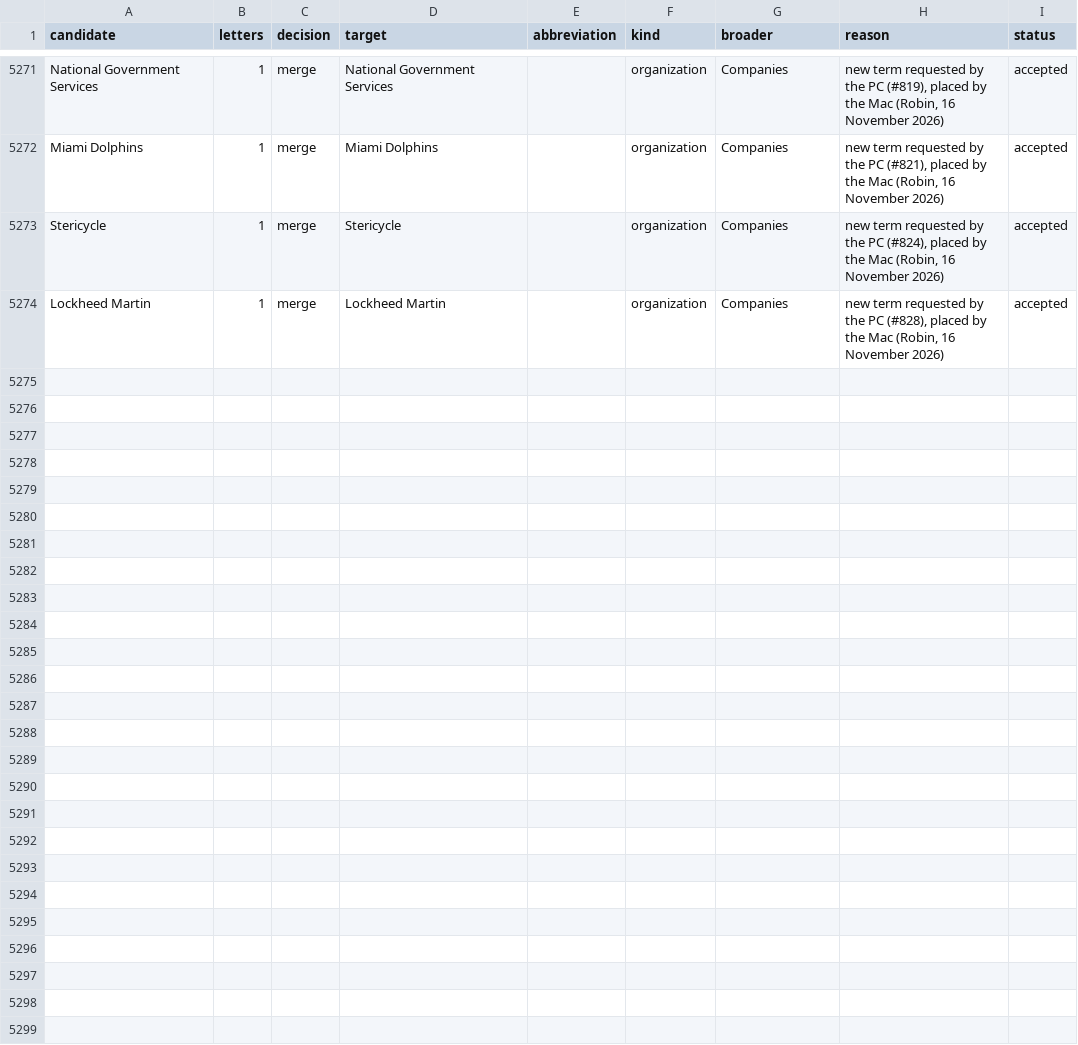
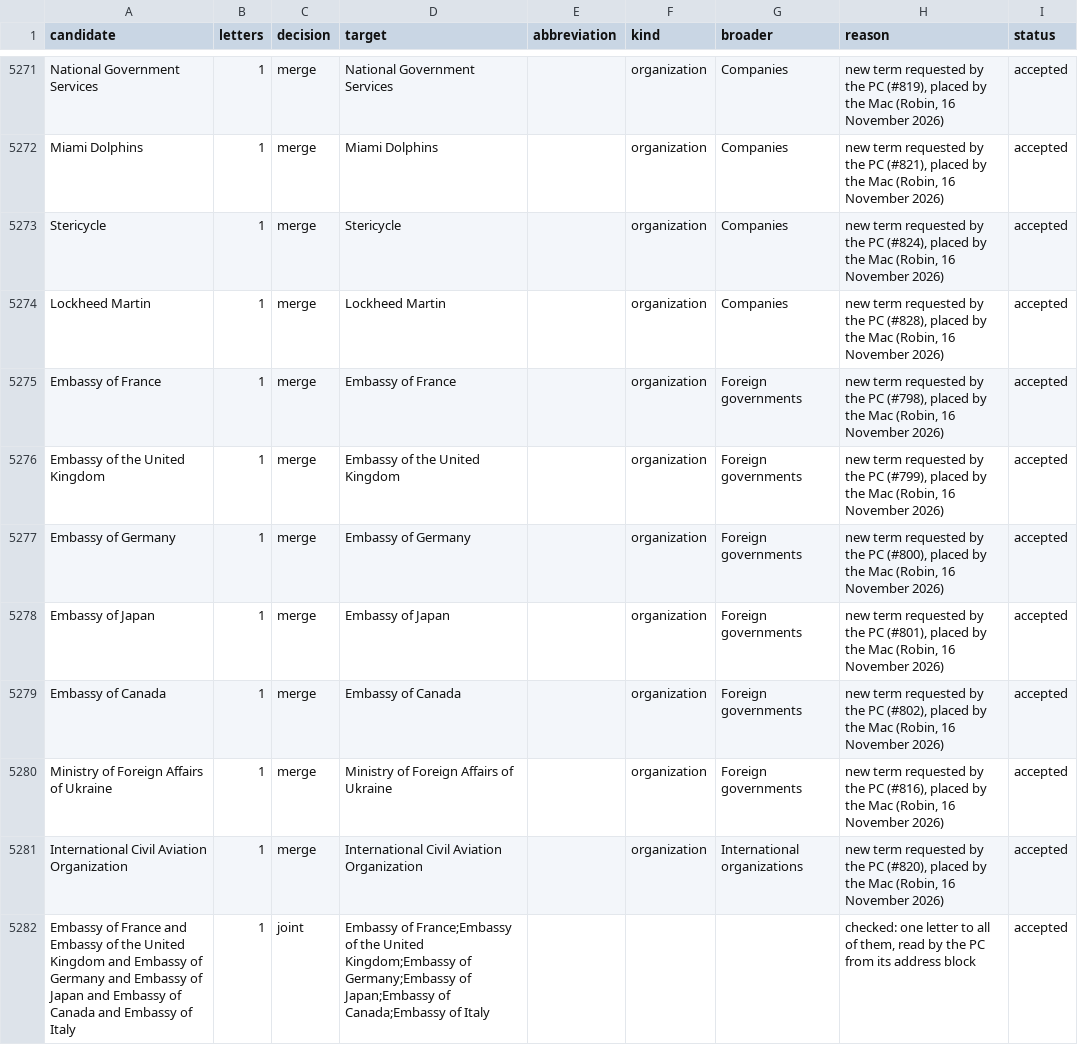
Before and after one commit to Robin-IA/Congressional-Letters-Dev, a CSV file: vocabulary/reviews.csv, drawn as a sheet; only a part is shown, gaps mark what is left out.

```diff
--- a/vocabulary/reviews.csv
+++ b/vocabulary/reviews.csv
@@ -5274 +5274,9 @@ Stericycle,1,merge,Stericycle,,organization,Companies,"new term requested by the
 Lockheed Martin,1,merge,Lockheed Martin,,organization,Companies,"new term requested by the PC (#828), placed by the Mac (Robin, 16 November 2026)",accepted
+Embassy of France,1,merge,Embassy of France,,organization,Foreign governments,"new term requested by the PC (#798), placed by the Mac (Robin, 16 November 2026)",accepted
+Embassy of the United Kingdom,1,merge,Embassy of the United Kingdom,,organization,Foreign governments,"new term requested by the PC (#799), placed by the Mac (Robin, 16 November 2026)",accepted
+Embassy of Germany,1,merge,Embassy of Germany,,organization,Foreign governments,"new term requested by the PC (#800), placed by the Mac (Robin, 16 November 2026)",accepted
+Embassy of Japan,1,merge,Embassy of Japan,,organization,Foreign governments,"new term requested by the PC (#801), placed by the Mac (Robin, 16 November 2026)",accepted
+Embassy of Canada,1,merge,Embassy of Canada,,organization,Foreign governments,"new term requested by the PC (#802), placed by the Mac (Robin, 16 November 2026)",accepted
+Ministry of Foreign Affairs of Ukraine,1,merge,Ministry of Foreign Affairs of Ukraine,,organization,Foreign governments,"new term requested by the PC (#816), placed by the Mac (Robin, 16 November 2026)",accepted
+International Civil Aviation Organization,1,merge,International Civil Aviation Organization,,organization,International organizations,"new term requested by the PC (#820), placed by the Mac (Robin, 16 November 2026)",accepted
+Embassy of France and Embassy of the United Kingdom and Embassy of Germany and Embassy of Japan and Embassy of Canada and Embassy of Italy,1,joint,Embassy of France;Embassy of the United Kingdom;Embassy of Germany;Embassy of Japan;Embassy of Canada;Embassy of Italy,,,,"checked: one letter to all of them, read by the PC from its address block",accepted
```
Also changed, not shown: letters-vocabulary-needs/letters.csv, vocabulary/hierarchy.csv, 4 other files.
